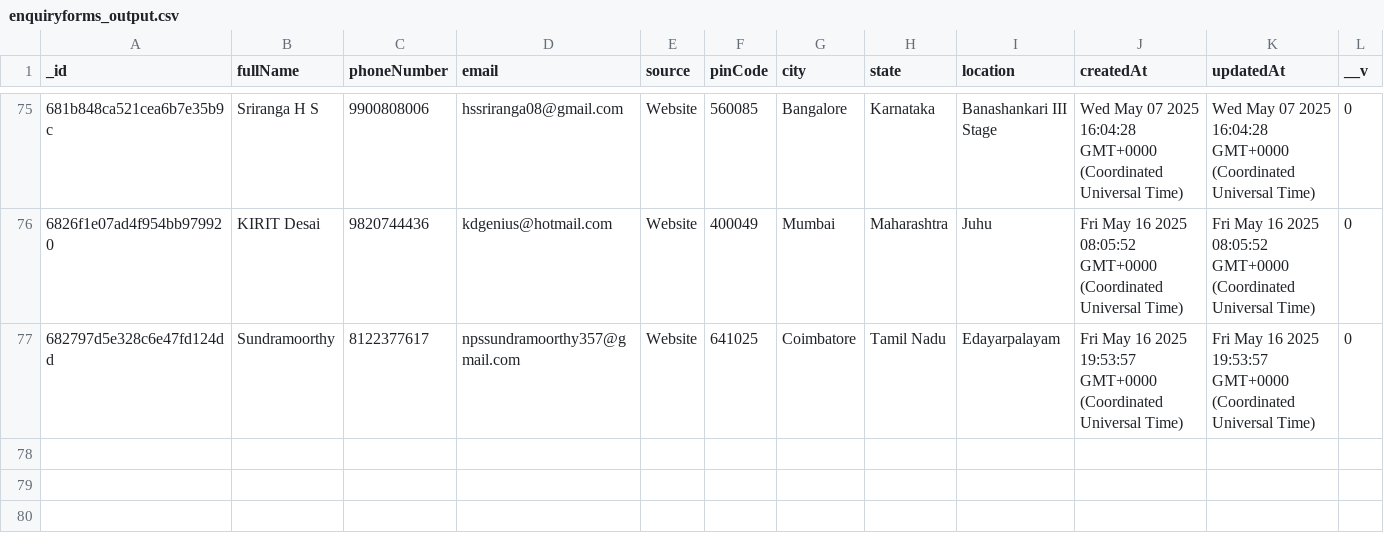
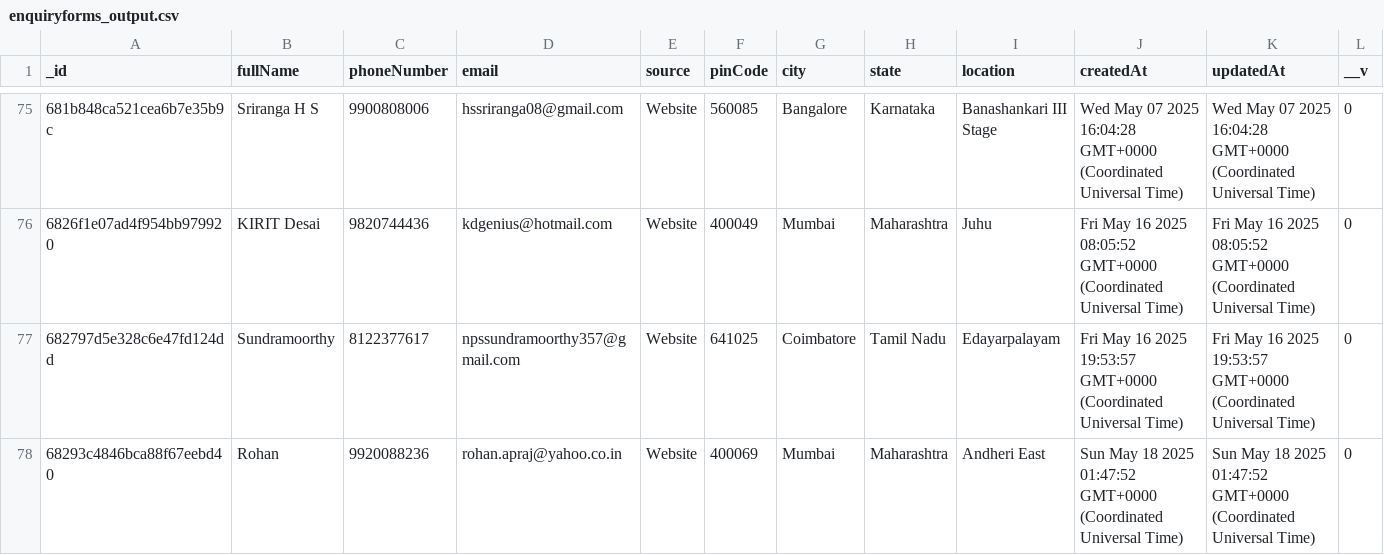
Before and after one commit to Tech3Imperio/backendimperio, a CSV file: enquiryforms_output.csv, drawn as a sheet; only a part is shown, gaps mark what is left out.

```diff
--- a/enquiryforms_output.csv
+++ b/enquiryforms_output.csv
@@ -77 +77,2 @@ _id,fullName,phoneNumber,email,source,pinCode,city,state,location,createdAt,upda
 682797d5e328c6e47fd124dd,Sundramoorthy ,8122377617,npssundramoorthy357@gmail.com,Website,641025,Coimbatore,Tamil Nadu,Edayarpalayam,Fri May 16 2025 19:53:57 GMT+0000 (Coordinated Universal Time),Fri May 16 2025 19:53:57 GMT+0000 (Coordinated Universal Time),0
+68293c4846bca88f67eebd40,Rohan,9920088236,rohan.apraj@yahoo.co.in,Website,400069,Mumbai,Maharashtra,Andheri East,Sun May 18 2025 01:47:52 GMT+0000 (Coordinated Universal Time),Sun May 18 2025 01:47:52 GMT+0000 (Coordinated Universal Time),0
```
